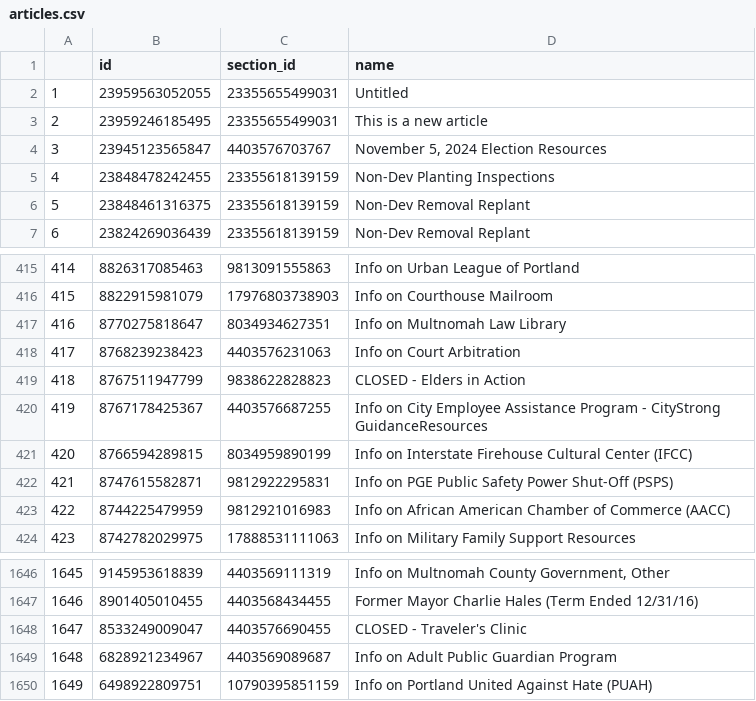
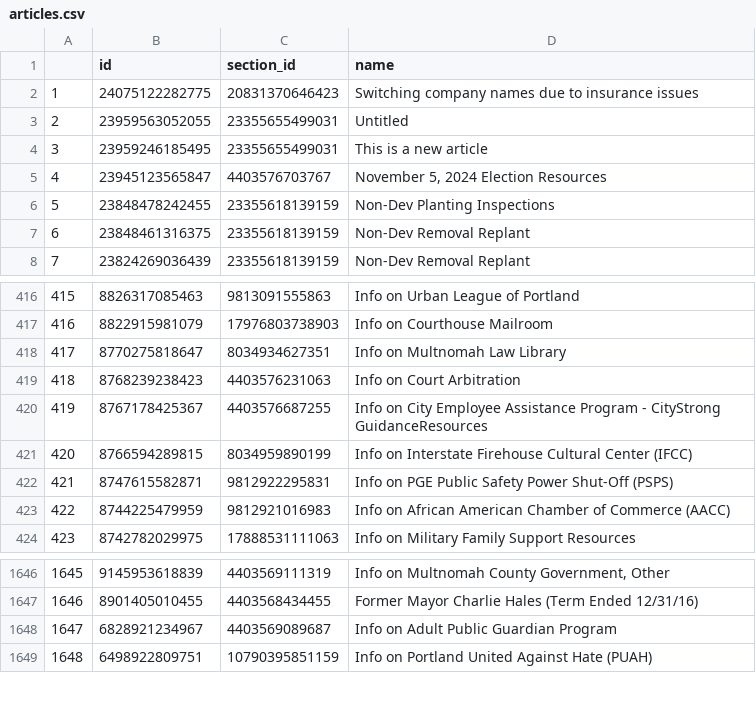
Before and after one commit to eGovPDX/zendesk-data-analysis, a CSV file: data/articles.csv, drawn as a sheet; only a part is shown, gaps mark what is left out; removed rows and columns are numbered as before the commit, all else as after; the diff names each change by its address in the sheet, - before the commit and + after, or states it on an @@ line.

```diff
--- a/data/articles.csv
+++ b/data/articles.csv
+row 2: 1 | 24075122282775 | 20831370646423 | Switching company names due to insurance issues
@@ column A renumbered from row 3 down @@
-row 419: 418 | 8767511947799 | 9838622828823 | CLOSED - Elders in Action
-row 1648: 1647 | 8533249009047 | 4403576690455 | CLOSED - Traveler's Clinic
```
